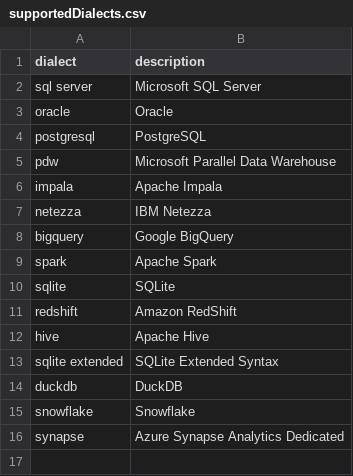
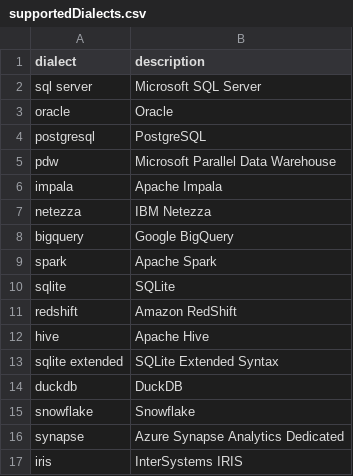
Before and after one commit to r-hub2/compassable-underterrestrial-morpho-SqlRender, a CSV file: inst/csv/supportedDialects.csv, drawn as a sheet.

```diff
--- a/inst/csv/supportedDialects.csv
+++ b/inst/csv/supportedDialects.csv
@@ -16 +16,2 @@ snowflake,Snowflake
 synapse,Azure Synapse Analytics Dedicated
+iris,InterSystems IRIS
```
Also changed, not shown: inst/csv/replacementPatterns.csv, 18 other files.
